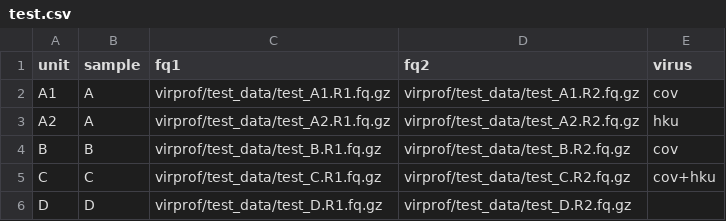
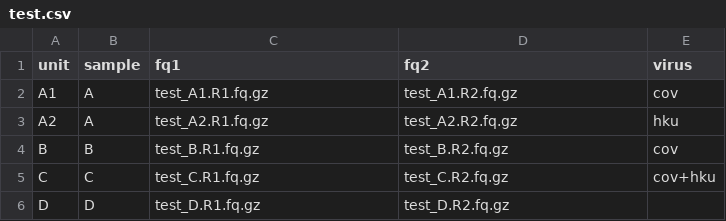
Before and after one commit to seiboldlab/virprof, a CSV file: test_data/test.csv, drawn as a sheet.

Commit message:
test: fix test fastqs not created

```diff
--- a/test_data/test.csv
+++ b/test_data/test.csv
@@ -1,6 +1,6 @@
 unit,sample,fq1,fq2,virus
-A1,A,virprof/test_data/test_A1.R1.fq.gz,virprof/test_data/test_A1.R2.fq.gz,cov
-A2,A,virprof/test_data/test_A2.R1.fq.gz,virprof/test_data/test_A2.R2.fq.gz,hku
-B,B,virprof/test_data/test_B.R1.fq.gz,virprof/test_data/test_B.R2.fq.gz,cov
-C,C,virprof/test_data/test_C.R1.fq.gz,virprof/test_data/test_C.R2.fq.gz,cov+hku
-D,D,virprof/test_data/test_D.R1.fq.gz,virprof/test_data/test_D.R2.fq.gz,
+A1,A,test_A1.R1.fq.gz,test_A1.R2.fq.gz,cov
+A2,A,test_A2.R1.fq.gz,test_A2.R2.fq.gz,hku
+B,B,test_B.R1.fq.gz,test_B.R2.fq.gz,cov
+C,C,test_C.R1.fq.gz,test_C.R2.fq.gz,cov+hku
+D,D,test_D.R1.fq.gz,test_D.R2.fq.gz,
```
Also changed, not shown: 2 other files.
